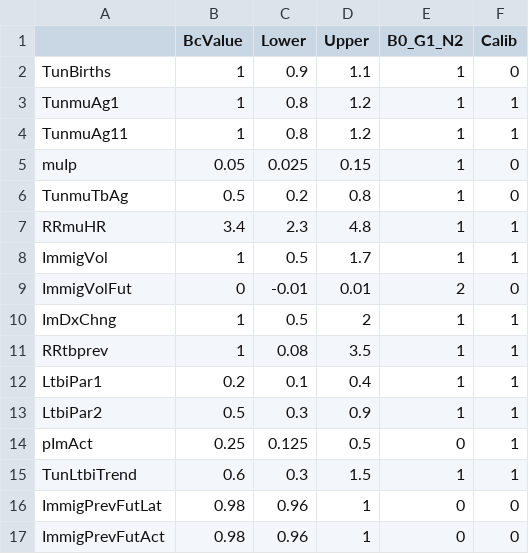
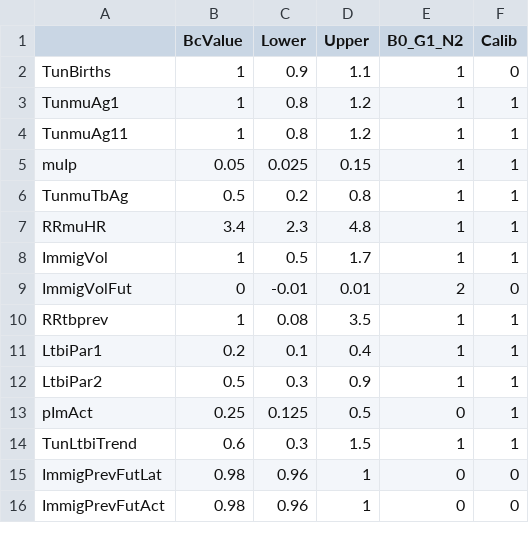
Before and after one commit to PPML/MITUS, a CSV file: inst/extdata/US/ParamInitUS.csv, drawn as a sheet; only a part is shown; the diff covers the shown part only.

Commit message:
appropriate param's that should be calib'd

```diff
--- a/inst/extdata/US/ParamInitUS.csv
+++ b/inst/extdata/US/ParamInitUS.csv
@@ -4,4 +4,4 @@ TunmuAg1,1,0.8,1.2,1,1
 TunmuAg11,1,0.8,1.2,1,1
-muIp,0.05,0.025,0.15,1,0
-TunmuTbAg,0.5,0.2,0.8,1,0
+muIp,0.05,0.025,0.15,1,1
+TunmuTbAg,0.5,0.2,0.8,1,1
 RRmuHR,3.4,2.3,4.8,1,1
@@ -9,3 +9,2 @@ ImmigVol,1,0.5,1.7,1,1
 ImmigVolFut,0,-0.01,0.01,2,0
-ImDxChng,1,0.5,2,1,1
 RRtbprev,1,0.08,3.5,1,1
```
Also changed, not shown: 16 edited cells elsewhere in this file, inst/extdata/US/ParamInitUS_final.csv, 2 other files.
